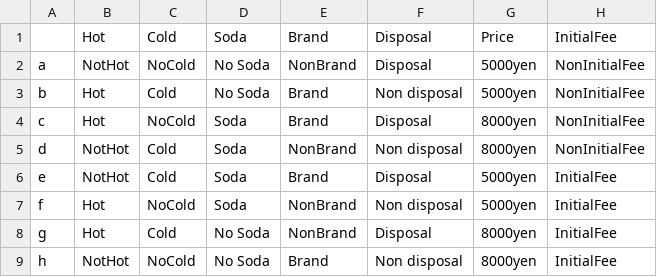
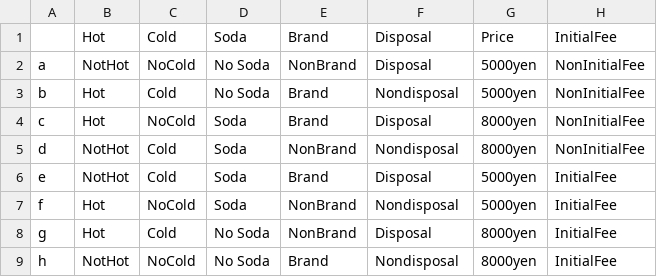
Before and after one commit to kkyusuke/Survery_WaterServer, a CSV file: cards.csv, drawn as a sheet.

Commit message:
Update cards.csv

```diff
--- a/cards.csv
+++ b/cards.csv
@@ -2,8 +2,8 @@
 a,NotHot,NoCold,No Soda,NonBrand,Disposal,5000yen,NonInitialFee
-b,Hot,Cold,No Soda,Brand,Non disposal,5000yen,NonInitialFee
+b,Hot,Cold,No Soda,Brand,Nondisposal,5000yen,NonInitialFee
 c,Hot,NoCold,Soda,Brand,Disposal,8000yen,NonInitialFee
-d,NotHot,Cold,Soda,NonBrand,Non disposal,8000yen,NonInitialFee
+d,NotHot,Cold,Soda,NonBrand,Nondisposal,8000yen,NonInitialFee
 e,NotHot,Cold,Soda,Brand,Disposal,5000yen,InitialFee
-f,Hot,NoCold,Soda,NonBrand,Non disposal,5000yen,InitialFee
+f,Hot,NoCold,Soda,NonBrand,Nondisposal,5000yen,InitialFee
 g,Hot,Cold,No Soda,NonBrand,Disposal,8000yen,InitialFee
-h,NotHot,NoCold,No Soda,Brand,Non disposal,8000yen,InitialFee
+h,NotHot,NoCold,No Soda,Brand,Nondisposal,8000yen,InitialFee
```
